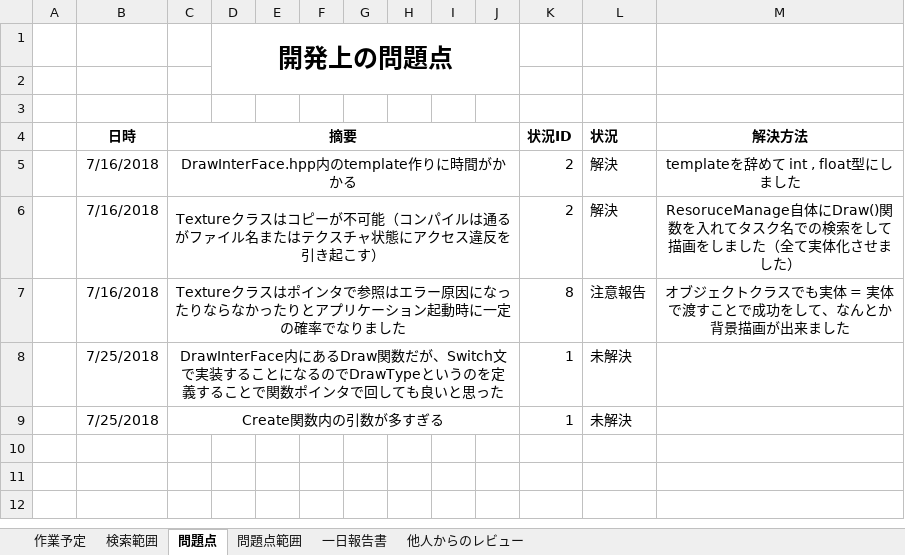
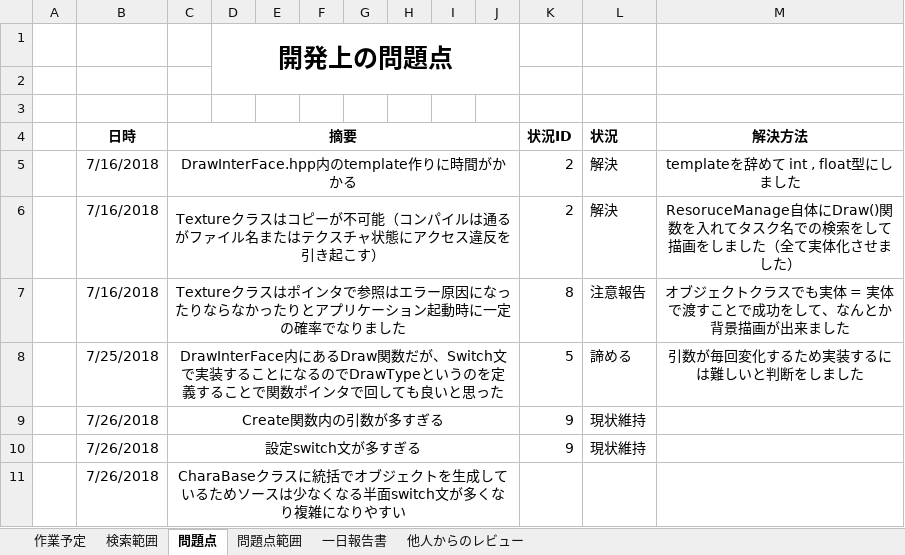
Before and after one commit to Jastin-Infj/GoblinExpedition, an Excel workbook: 作業実装日予定表.xlsx, sheet 問題点, drawn as a sheet; values as stored, in another font and other column widths than the file's, no borders; removed rows and columns are numbered as before the commit, all else as after; the diff names each change by its address in the sheet, - before the commit and + after, or states it on an @@ line.

```diff
--- a/作業実装日予定表.xlsx (sheet 問題点)
+++ b/作業実装日予定表.xlsx (sheet 問題点)
-row 8:  | 7/25/2018 | DrawInterFace内にあるDraw関数だが、Switch文で実装することになるのでDrawTypeというのを定義することで関数ポインタで回しても良いと思った |  |  |  |  |  |  |  | 1 | 未解決
-row 9:  | 7/25/2018 | Create関数内の引数が多すぎる |  |  |  |  |  |  |  | 1 | 未解決
+row 8:  | 7/25/2018 | DrawInterFace内にあるDraw関数だが、Switch文で実装することになるのでDrawTypeというのを定義することで関数ポインタで回しても良いと思った |  |  |  |  |  |  |  | 5 | 諦める | 引数が毎回変化するため実装するには難しいと判断をしました
+row 9:  | 7/26/2018 | Create関数内の引数が多すぎる |  |  |  |  |  |  |  | 9 | 現状維持
+row 10:  | 7/26/2018 | 設定switch文が多すぎる |  |  |  |  |  |  |  | 9 | 現状維持
+row 11:  | 7/26/2018 | CharaBaseクラスに統括でオブジェクトを生成しているためソースは少なくなる半面switch文が多くなり複雑になりやすい
```
Also changed, not shown: sheet 作業予定, sheet 問題点範囲, 6 other files.
